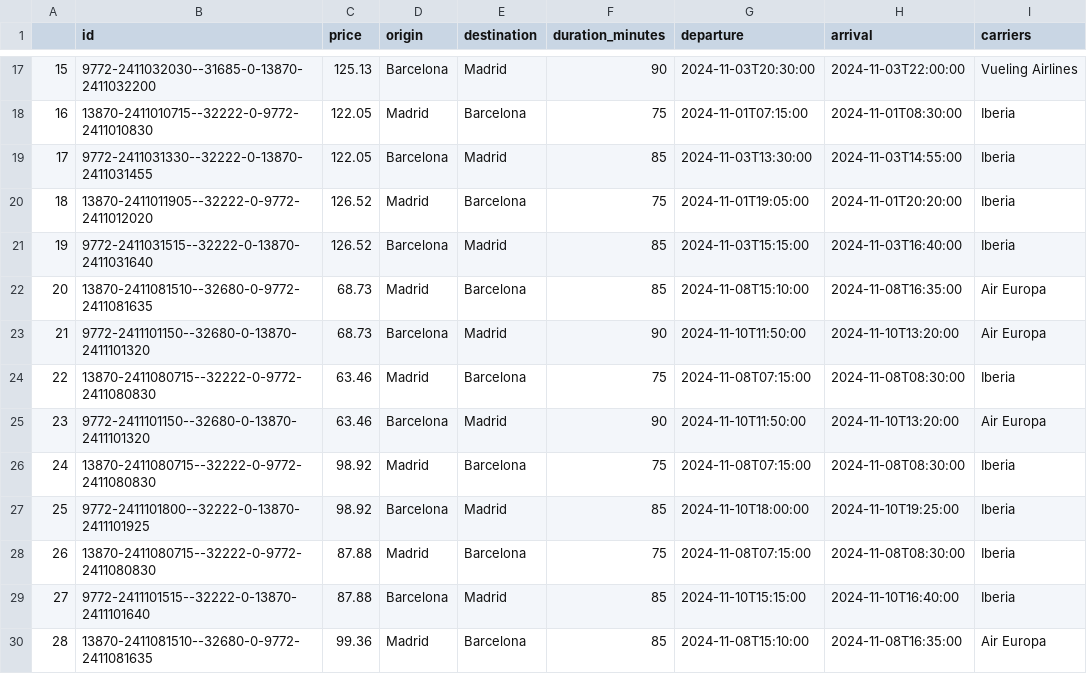
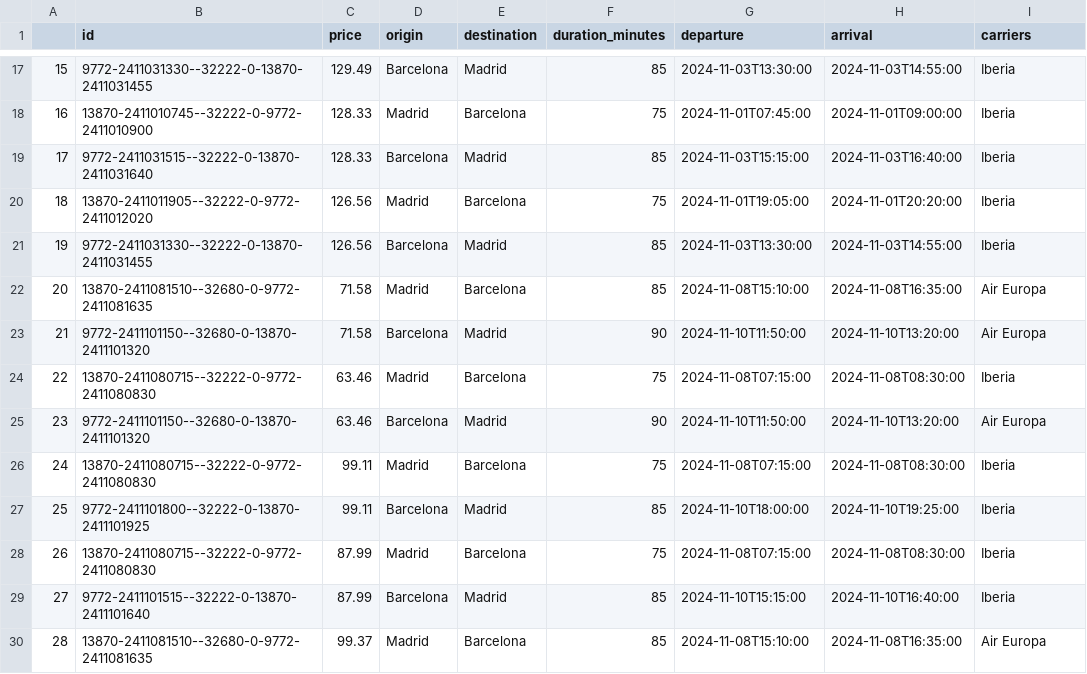
Before and after one commit to santiagorodriguez-dev/Proyecto2-Explorando-Viajes, a CSV file: data/data_sky_scrapper.csv, drawn as a sheet; only a part is shown, gaps mark what is left out; the diff covers the shown part only.

```diff
--- a/data/data_sky_scrapper.csv
+++ b/data/data_sky_scrapper.csv
@@ -17,14 +17,14 @@
-15,9772-2411032030--31685-0-13870-2411032200,125.13,Barcelona,Madrid,90,2024-11-03T20:30:00,2024-11-03T22:00:00,Vueling Airlines
-16,13870-2411010715--32222-0-9772-2411010830,122.05,Madrid,Barcelona,75,2024-11-01T07:15:00,2024-11-01T08:30:00,Iberia
-17,9772-2411031330--32222-0-13870-2411031455,122.05,Barcelona,Madrid,85,2024-11-03T13:30:00,2024-11-03T14:55:00,Iberia
-18,13870-2411011905--32222-0-9772-2411012020,126.52,Madrid,Barcelona,75,2024-11-01T19:05:00,2024-11-01T20:20:00,Iberia
-19,9772-2411031515--32222-0-13870-2411031640,126.52,Barcelona,Madrid,85,2024-11-03T15:15:00,2024-11-03T16:40:00,Iberia
-20,13870-2411081510--32680-0-9772-2411081635,68.73,Madrid,Barcelona,85,2024-11-08T15:10:00,2024-11-08T16:35:00,Air Europa
-21,9772-2411101150--32680-0-13870-2411101320,68.73,Barcelona,Madrid,90,2024-11-10T11:50:00,2024-11-10T13:20:00,Air Europa
+15,9772-2411031330--32222-0-13870-2411031455,129.49,Barcelona,Madrid,85,2024-11-03T13:30:00,2024-11-03T14:55:00,Iberia
+16,13870-2411010745--32222-0-9772-2411010900,128.33,Madrid,Barcelona,75,2024-11-01T07:45:00,2024-11-01T09:00:00,Iberia
+17,9772-2411031515--32222-0-13870-2411031640,128.33,Barcelona,Madrid,85,2024-11-03T15:15:00,2024-11-03T16:40:00,Iberia
+18,13870-2411011905--32222-0-9772-2411012020,126.56,Madrid,Barcelona,75,2024-11-01T19:05:00,2024-11-01T20:20:00,Iberia
+19,9772-2411031330--32222-0-13870-2411031455,126.56,Barcelona,Madrid,85,2024-11-03T13:30:00,2024-11-03T14:55:00,Iberia
+20,13870-2411081510--32680-0-9772-2411081635,71.58,Madrid,Barcelona,85,2024-11-08T15:10:00,2024-11-08T16:35:00,Air Europa
+21,9772-2411101150--32680-0-13870-2411101320,71.58,Barcelona,Madrid,90,2024-11-10T11:50:00,2024-11-10T13:20:00,Air Europa
 22,13870-2411080715--32222-0-9772-2411080830,63.46,Madrid,Barcelona,75,2024-11-08T07:15:00,2024-11-08T08:30:00,Iberia
 23,9772-2411101150--32680-0-13870-2411101320,63.46,Barcelona,Madrid,90,2024-11-10T11:50:00,2024-11-10T13:20:00,Air Europa
-24,13870-2411080715--32222-0-9772-2411080830,98.92,Madrid,Barcelona,75,2024-11-08T07:15:00,2024-11-08T08:30:00,Iberia
-25,9772-2411101800--32222-0-13870-2411101925,98.92,Barcelona,Madrid,85,2024-11-10T18:00:00,2024-11-10T19:25:00,Iberia
-26,13870-2411080715--32222-0-9772-2411080830,87.88,Madrid,Barcelona,75,2024-11-08T07:15:00,2024-11-08T08:30:00,Iberia
-27,9772-2411101515--32222-0-13870-2411101640,87.88,Barcelona,Madrid,85,2024-11-10T15:15:00,2024-11-10T16:40:00,Iberia
-28,13870-2411081510--32680-0-9772-2411081635,99.36,Madrid,Barcelona,85,2024-11-08T15:10:00,2024-11-08T16:35:00,Air Europa
+24,13870-2411080715--32222-0-9772-2411080830,99.11,Madrid,Barcelona,75,2024-11-08T07:15:00,2024-11-08T08:30:00,Iberia
+25,9772-2411101800--32222-0-13870-2411101925,99.11,Barcelona,Madrid,85,2024-11-10T18:00:00,2024-11-10T19:25:00,Iberia
+26,13870-2411080715--32222-0-9772-2411080830,87.99,Madrid,Barcelona,75,2024-11-08T07:15:00,2024-11-08T08:30:00,Iberia
+27,9772-2411101515--32222-0-13870-2411101640,87.99,Barcelona,Madrid,85,2024-11-10T15:15:00,2024-11-10T16:40:00,Iberia
+28,13870-2411081510--32680-0-9772-2411081635,99.37,Madrid,Barcelona,85,2024-11-08T15:10:00,2024-11-08T16:35:00,Air Europa
```
Also changed, not shown: 85 edited cells elsewhere in this file, data/data_actividades.csv, data/data_hoteles.csv, 5 other files.
